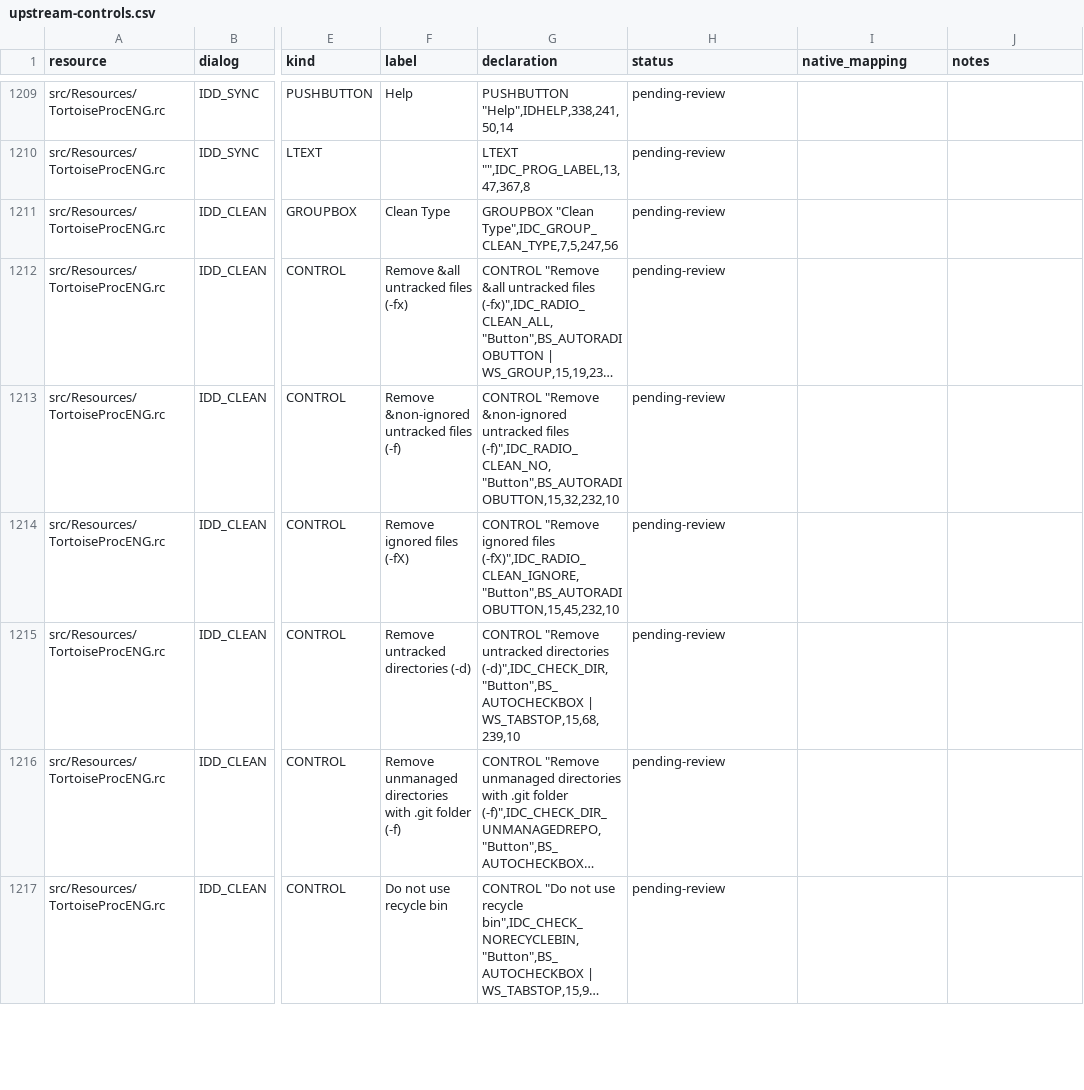
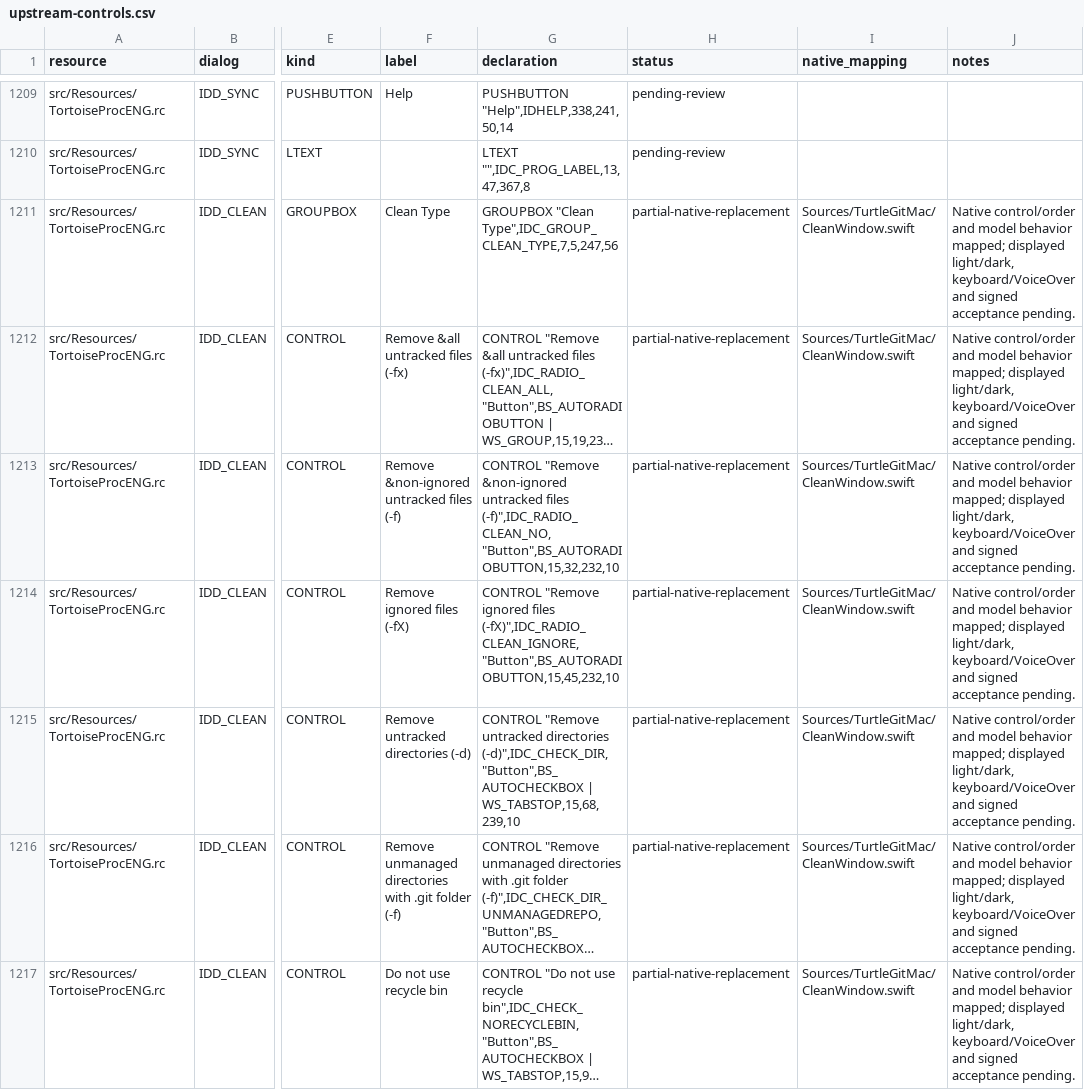
Before and after one commit to jfk-solutions/turtle-git-mac, a CSV file: docs/upstream-controls.csv, drawn as a sheet; only a part is shown, gaps mark what is left out; long unchanged cells end in …; the diff covers the shown part only; the diff names each change by its address in the sheet, - before the commit and + after, or states it on an @@ line.

Commit message:
Connect native Clean options and progress to verified cleanup backend

```diff
--- a/docs/upstream-controls.csv
+++ b/docs/upstream-controls.csv
-H1211:H1217 (status): pending-review
+H1211:H1217 (status): partial-native-replacement
-I1211:I1217 (native_mapping): (empty)
+I1211:I1217 (native_mapping): Sources/TurtleGitMac/CleanWindow.swift
-J1211:J1217 (notes): (empty)
+J1211:J1217 (notes): Native control/order and model behavior mapped; displayed light/dark, keyboard/VoiceOver and signed acceptance pending.
```
Also changed, not shown: 18 edited cells elsewhere in this file, docs/upstream-dialogs.csv, docs/upstream-files.csv, 13 other files.
